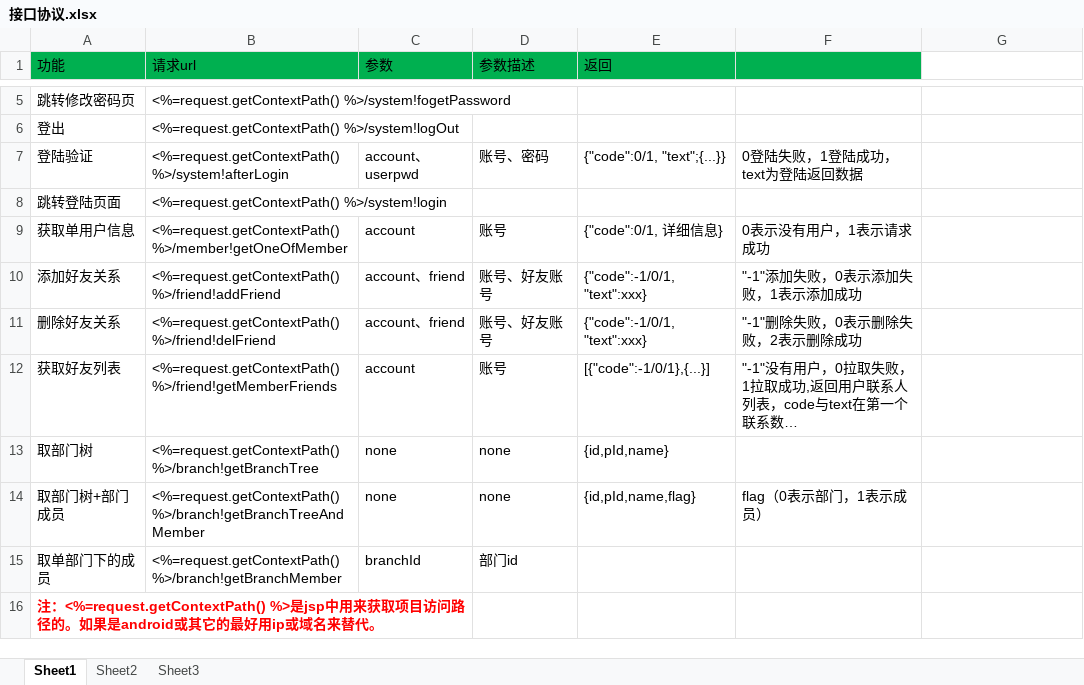
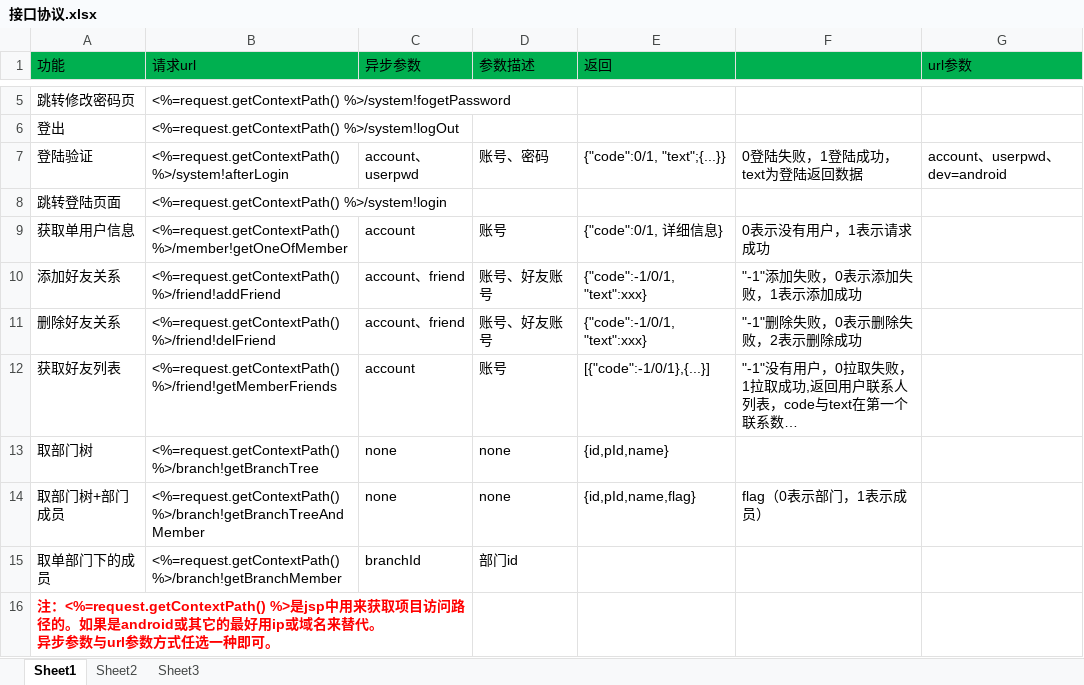
Before and after one commit to elementdavv/ims, an Excel workbook: sealtalk/doc/接口协议.xlsx, sheet Sheet1, drawn as a sheet; only a part is shown, gaps mark what is left out; long unchanged cells end in …; values as stored, in another font and other column widths than the file's, no borders; ↵ is a line break in a cell; the diff names each change by its address in the sheet, - before the commit and + after, or states it on an @@ line.

Commit message:
android登陆接口调整

```diff
--- a/sealtalk/doc/接口协议.xlsx (sheet Sheet1)
+++ b/sealtalk/doc/接口协议.xlsx (sheet Sheet1)
-C1: 参数
+C1: 异步参数
-G1: (empty)
+G1: url参数
-G1 fill: none
+G1 fill: #00B050
-G7 (url参数): (empty)
+G7 (url参数): account、userpwd、dev=android
-A16 (功能): …来替代。
+A16 (功能): …来替代。 ↵ 异步参数与url参数方式任选一种即可。
```
Also changed, not shown: 7 other files.
